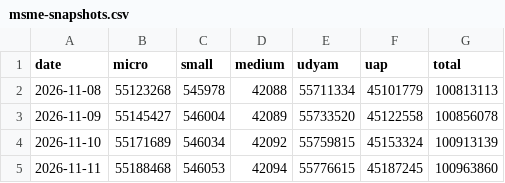
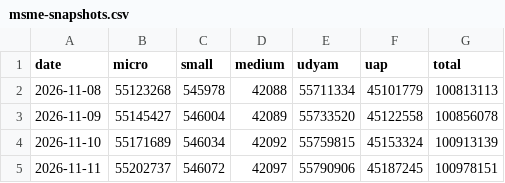
Before and after one commit to rashi-cse/Economic-Indicators, a CSV file: data/reform/msme-snapshots.csv, drawn as a sheet.

```diff
--- a/data/reform/msme-snapshots.csv
+++ b/data/reform/msme-snapshots.csv
@@ -4,2 +4,2 @@ date,micro,small,medium,udyam,uap,total
 2026-11-10,55171689,546034,42092,55759815,45153324,100913139
-2026-11-11,55188468,546053,42094,55776615,45187245,100963860
+2026-11-11,55202737,546072,42097,55790906,45187245,100978151
```
Also changed, not shown: data/reform/njdg-snapshots.csv, 2 other files.
